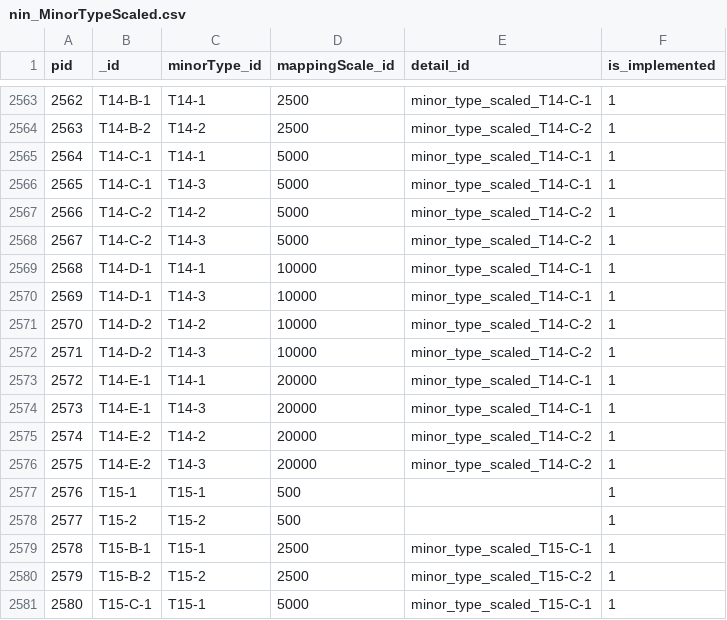
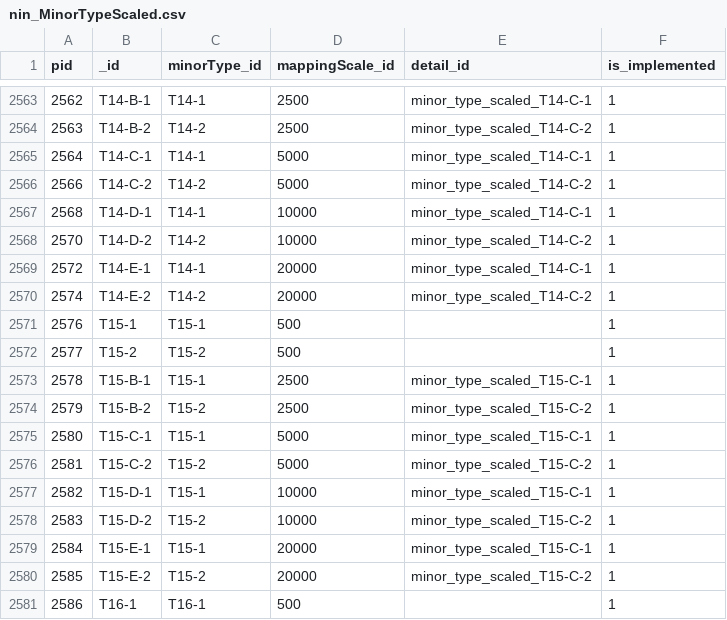
Before and after one commit to geco-nhm/NiN_QGIS_3.x, a CSV file: nin_MinorTypeScaled.csv, drawn as a sheet; only a part is shown, gaps mark what is left out; the shorter side is filled out with more unchanged rows.

Commit message:
Hotfix T14

```diff
--- a/nin_MinorTypeScaled.csv
+++ b/nin_MinorTypeScaled.csv
@@ -2565,13 +2565,7 @@ pid,_id,minorType_id,mappingScale_id,detail_id,is_implemented
 2564,T14-C-1,T14-1,5000,minor_type_scaled_T14-C-1,1
-2565,T14-C-1,T14-3,5000,minor_type_scaled_T14-C-1,1
 2566,T14-C-2,T14-2,5000,minor_type_scaled_T14-C-2,1
-2567,T14-C-2,T14-3,5000,minor_type_scaled_T14-C-2,1
 2568,T14-D-1,T14-1,10000,minor_type_scaled_T14-C-1,1
-2569,T14-D-1,T14-3,10000,minor_type_scaled_T14-C-1,1
 2570,T14-D-2,T14-2,10000,minor_type_scaled_T14-C-2,1
-2571,T14-D-2,T14-3,10000,minor_type_scaled_T14-C-2,1
 2572,T14-E-1,T14-1,20000,minor_type_scaled_T14-C-1,1
-2573,T14-E-1,T14-3,20000,minor_type_scaled_T14-C-1,1
 2574,T14-E-2,T14-2,20000,minor_type_scaled_T14-C-2,1
-2575,T14-E-2,T14-3,20000,minor_type_scaled_T14-C-2,1
 2576,T15-1,T15-1,500,,1
```
